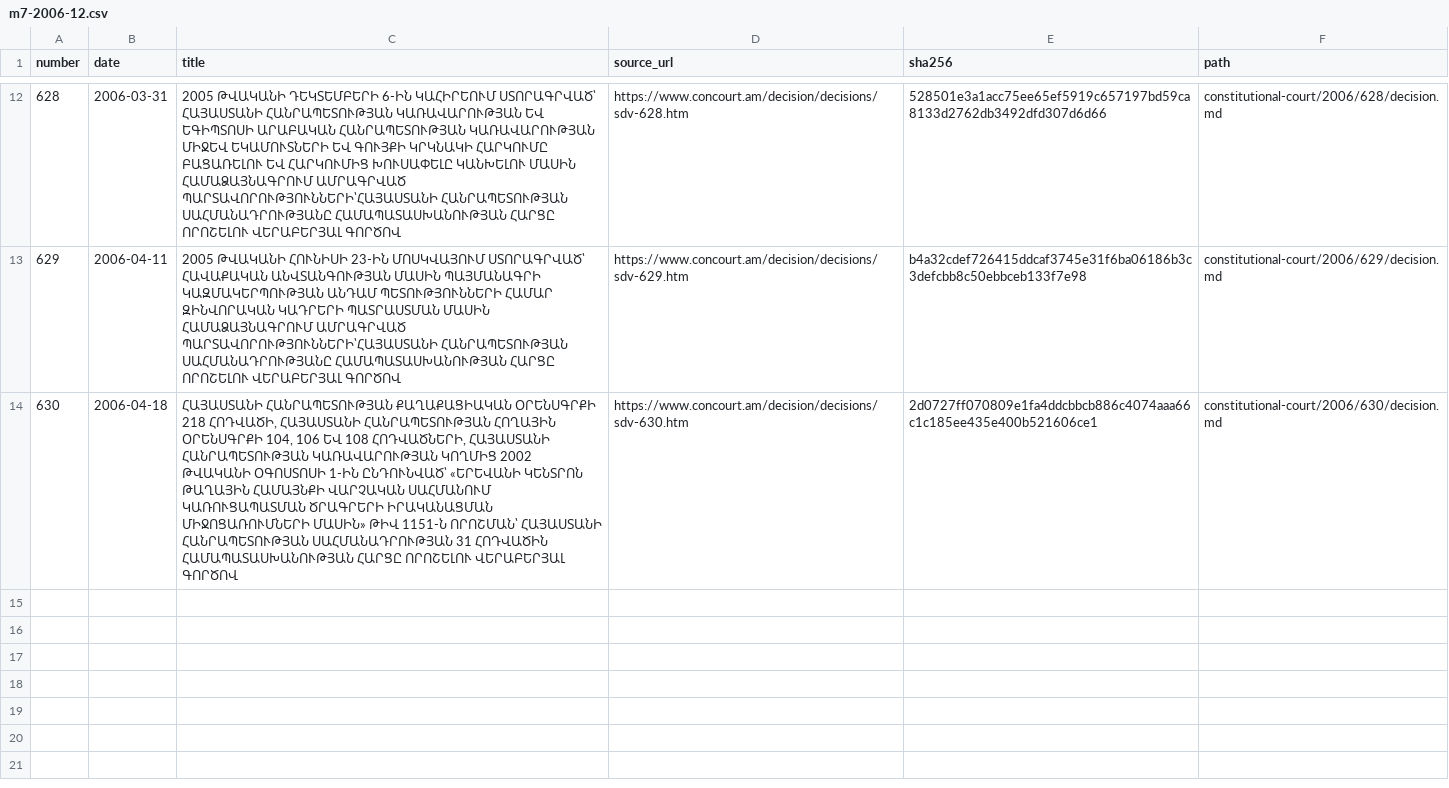
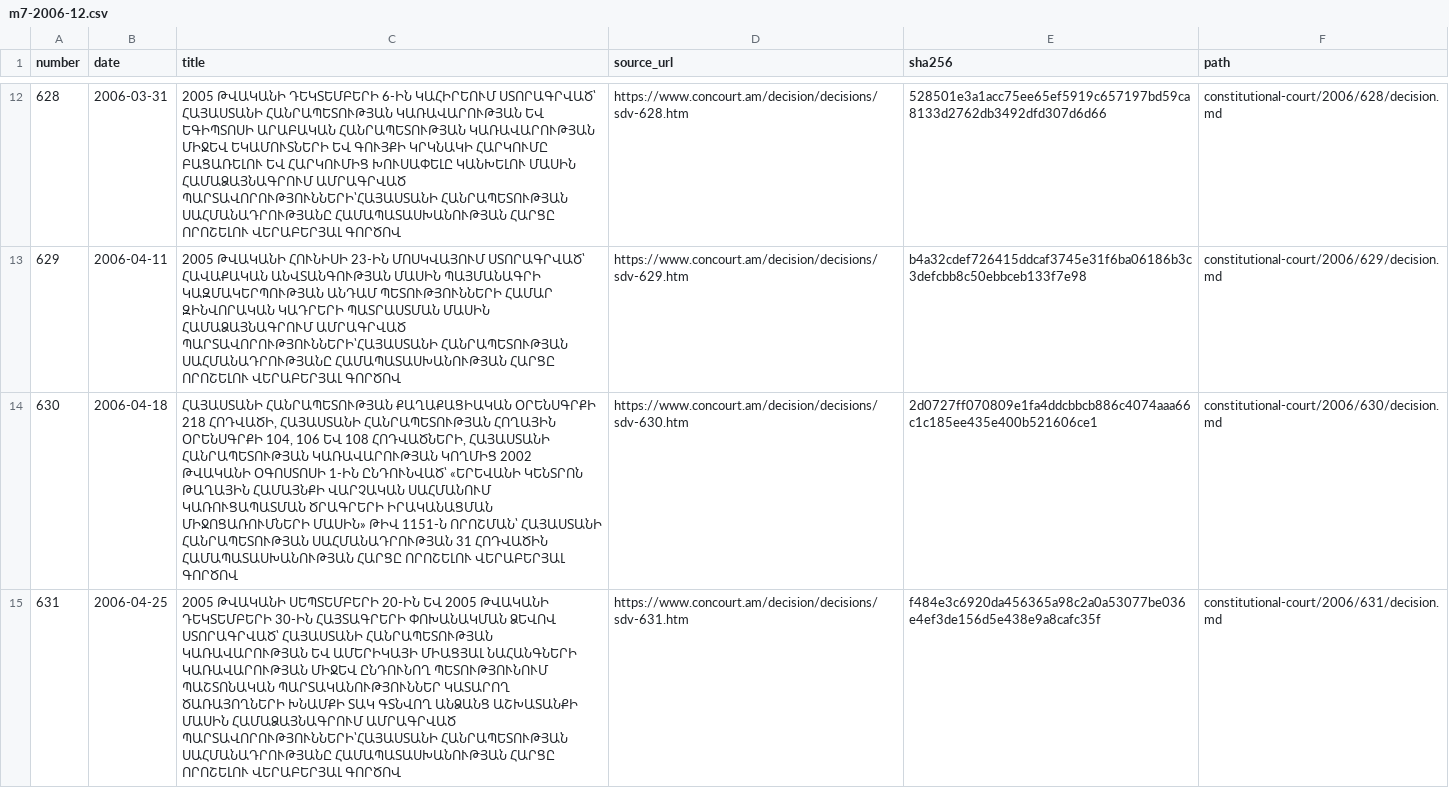
Before and after one commit to lexifina/armenia-law, a CSV file: data/constitutional-court/m7-2006-12.csv, drawn as a sheet; only a part is shown, gaps mark what is left out; the diff names each change by its address in the sheet, - before the commit and + after, or states it on an @@ line.

Commit message:
Constitutional Court decision ՍԴՈ-631
In-force: 2006-04-25
Kind: original
History: as-enacted
Source: https://www.concourt.am/decision/decisions/sdv-631.htm
In-force basis: Court adoption date in its decision listing

```diff
--- a/data/constitutional-court/m7-2006-12.csv
+++ b/data/constitutional-court/m7-2006-12.csv
+row 15: 631 | 2006-04-25 | 2005 ԹՎԱԿԱՆԻ ՍԵՊՏԵՄԲԵՐԻ 20-ԻՆ ԵՎ 2005 ԹՎԱԿԱՆԻ ԴԵԿՏԵՄԲԵՐԻ 30-ԻՆ ՀԱՅՏԱԳՐԵՐԻ ՓՈԽԱՆԱԿՄԱՆ ՁԵՎՈՎ ՍՏՈՐԱԳՐՎԱԾ՝ ՀԱՅԱՍՏԱՆԻ ՀԱՆՐԱՊԵՏՈՒԹՅԱՆ ԿԱՌԱՎԱՐՈՒԹՅԱՆ ԵՎ ԱՄԵՐԻԿԱՅԻ ՄԻԱՑՅԱԼ ՆԱՀԱՆԳՆԵՐԻ ԿԱՌԱՎԱՐՈՒԹՅԱՆ ՄԻՋԵՎ ԸՆԴՈՒՆՈՂ ՊԵՏՈՒԹՅՈՒՆՈՒՄ ՊԱՇՏՈՆԱԿԱՆ ՊԱՐՏԱԿԱՆՈՒԹՅՈՒՆՆԵՐ ԿԱՏԱՐՈՂ ԾԱՌԱՅՈՂՆԵՐԻ ԽՆԱՄՔԻ ՏԱԿ ԳՏՆՎՈՂ ԱՆՁԱՆՑ ԱՇԽԱՏԱՆՔԻ ՄԱՍԻՆ ՀԱՄԱՁԱՅՆԱԳՐՈՒՄ ԱՄՐԱԳՐՎԱԾ ՊԱՐՏԱՎՈՐՈՒԹՅՈՒՆՆԵՐԻ՝ՀԱՅԱՍՏԱՆԻ ՀԱՆՐԱՊԵՏՈՒԹՅԱՆ ՍԱՀՄԱՆԱԴՐՈՒԹՅԱՆԸ ՀԱՄԱՊԱՏԱՍԽԱՆՈՒԹՅԱՆ ՀԱՐՑԸ ՈՐՈՇԵԼՈՒ ՎԵՐԱԲԵՐՅԱԼ ԳՈՐԾՈՎ | https://www.concourt.am/decision/decisions/sdv-631.htm | f484e3c6920da456365a98c2a0a53077be036e4ef3de156d5e438e9a8cafc35f | constitutional-court/2006/631/decision.md
```
Also changed, not shown: 1 other file.
